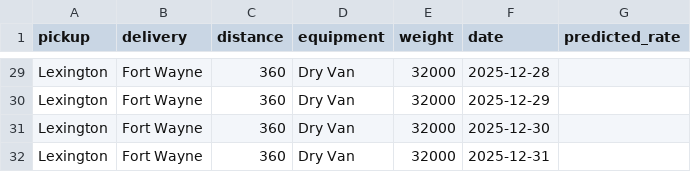
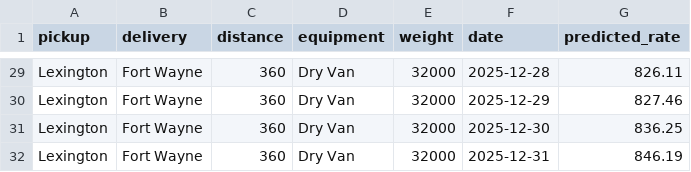
Before and after one commit to Heromnxpw0/Spotter, a CSV file: data/december_chart_inputs.csv, drawn as a sheet; only a part is shown, gaps mark what is left out; the diff covers the shown part only; the diff names each change by its address in the sheet, - before the commit and + after, or states it on an @@ line.

```diff
--- a/data/december_chart_inputs.csv
+++ b/data/december_chart_inputs.csv
-G29 (predicted_rate): (empty)
+G29 (predicted_rate): 826.11
-G30 (predicted_rate): (empty)
+G30 (predicted_rate): 827.46
-G31 (predicted_rate): (empty)
+G31 (predicted_rate): 836.25
-G32 (predicted_rate): (empty)
+G32 (predicted_rate): 846.19
```
Also changed, not shown: 27 edited cells elsewhere in this file, 4 other files.
